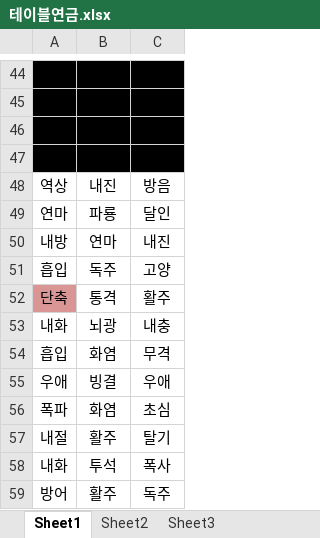
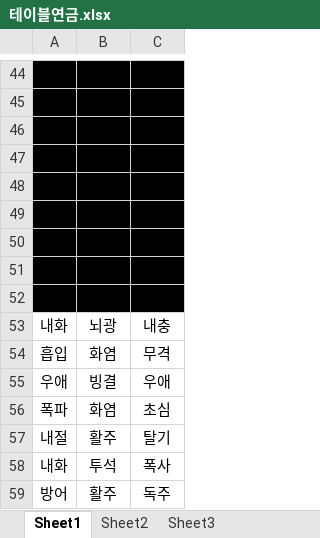
Before and after one commit to BubbleChip/MonsterHunterSaveFile, an Excel workbook: 테이블연금.xlsx, sheet Sheet1, drawn as a sheet; only a part is shown, gaps mark what is left out; values as stored, in another font and other column widths than the file's, no borders; the diff names each change by its address in the sheet, - before the commit and + after, or states it on an @@ line.

```diff
--- a/테이블연금.xlsx (sheet Sheet1)
+++ b/테이블연금.xlsx (sheet Sheet1)
-A48:C51 fill: none
+A48:C51 fill: #000000
-A52 fill: #D99694
+A52 fill: #000000
-B52:C52 fill: none
+B52:C52 fill: #000000
```
Also changed, not shown: 1 other file.
